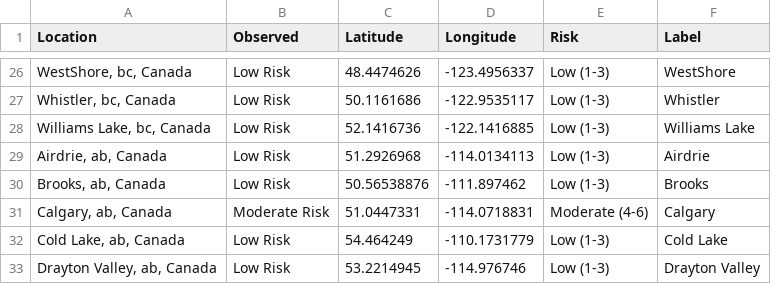
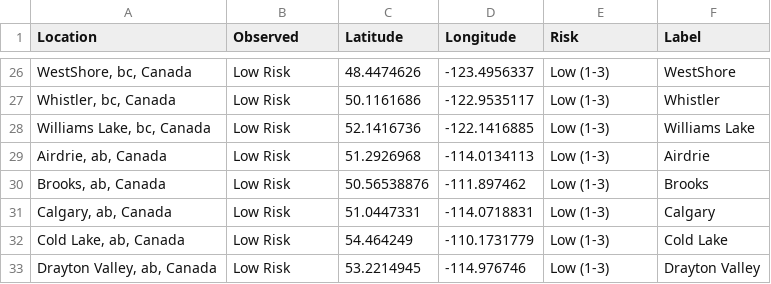
Before and after one commit to jagius/cda-air-quality-compiler, a CSV file: docs/compiled_air_quality.csv, drawn as a sheet; only a part is shown, gaps mark what is left out.

```diff
--- a/docs/compiled_air_quality.csv
+++ b/docs/compiled_air_quality.csv
@@ -30,3 +30,3 @@ Location,Observed,Latitude,Longitude,Risk,Label
 "Brooks, ab, Canada",Low Risk,50.56538876,-111.897462,Low (1-3),Brooks
-"Calgary, ab, Canada",Moderate Risk,51.0447331,-114.0718831,Moderate (4-6),Calgary
+"Calgary, ab, Canada",Low Risk,51.0447331,-114.0718831,Low (1-3),Calgary
 "Cold Lake, ab, Canada",Low Risk,54.464249,-110.1731779,Low (1-3),Cold Lake
```
Also changed, not shown: docs/active_fires.csv, docs/active_fires_ab.csv, 8 other files.
